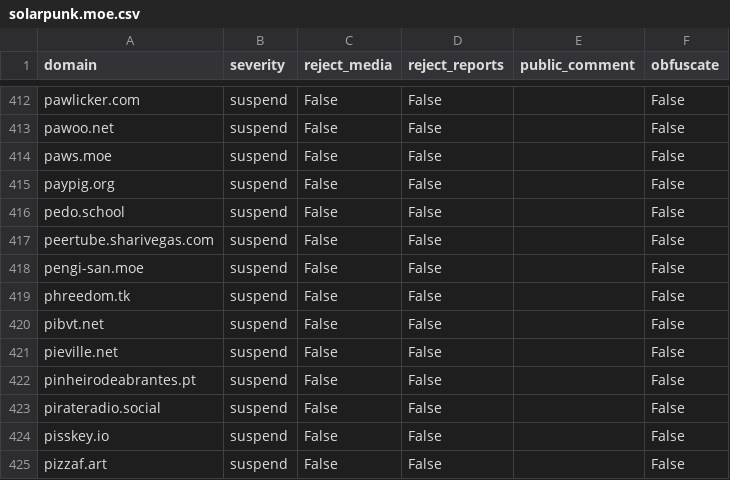
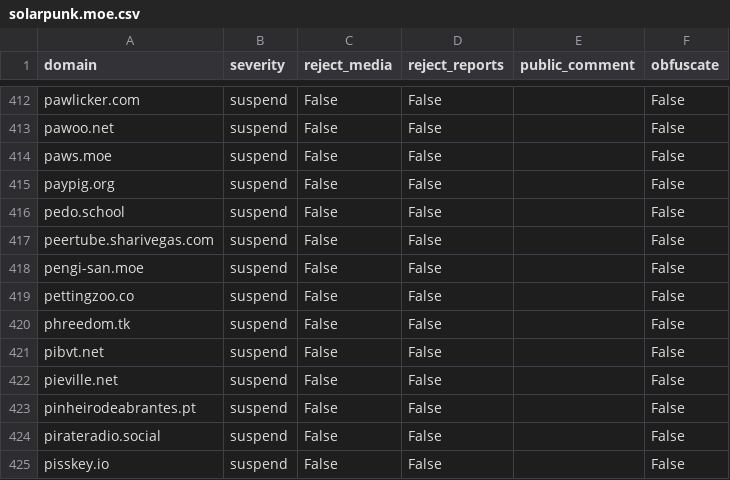
Before and after one commit to sgrigson/oliphant, a CSV file: blocklists/solarpunk.moe.csv, drawn as a sheet; only a part is shown, gaps mark what is left out; the shorter side is filled out with more unchanged rows; the diff names each change by its address in the sheet, - before the commit and + after, or states it on an @@ line.

Commit message:
automated commit on 2023-05-04 05:00:14

```diff
--- a/blocklists/solarpunk.moe.csv
+++ b/blocklists/solarpunk.moe.csv
+row 419: pettingzoo.co | suspend | False | False |  | False
```
